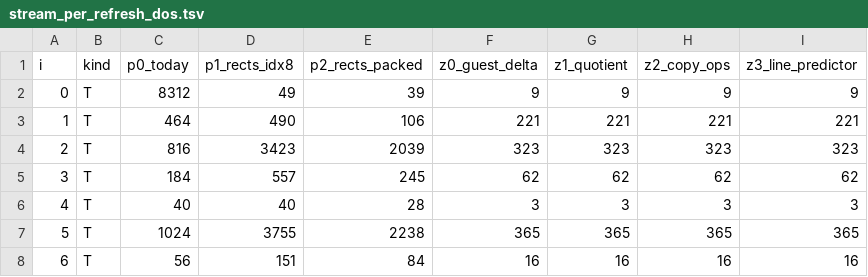
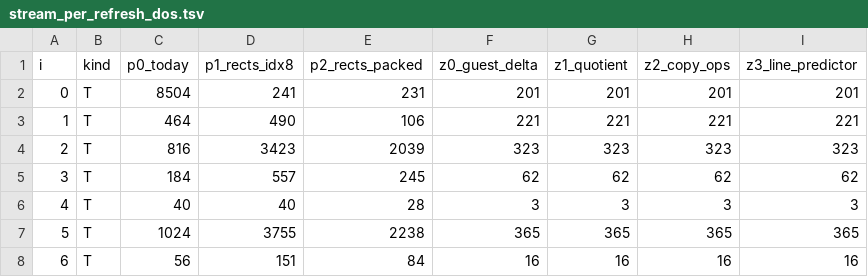
Before and after one commit to Oichkatzelesfrettschen/discobsd-2040-unofficial, a TSV file: docs/research/panel-update-encoding/data/stream_per_refresh_dos.tsv, drawn as a sheet; only a part is shown.

```diff
--- a/docs/research/panel-update-encoding/data/stream_per_refresh_dos.tsv
+++ b/docs/research/panel-update-encoding/data/stream_per_refresh_dos.tsv
@@ -1,3 +1,3 @@
 i	kind	p0_today	p1_rects_idx8	p2_rects_packed	z0_guest_delta	z1_quotient	z2_copy_ops	z3_line_predictor
-0	T	8312	49	39	9	9	9	9
+0	T	8504	241	231	201	201	201	201
 1	T	464	490	106	221	221	221	221
```
Also changed, not shown: docs/research/panel-update-encoding/data/stream_per_refresh_win.tsv, docs/research/panel-update-encoding/data/summary_misc.tsv, 10 other files.
